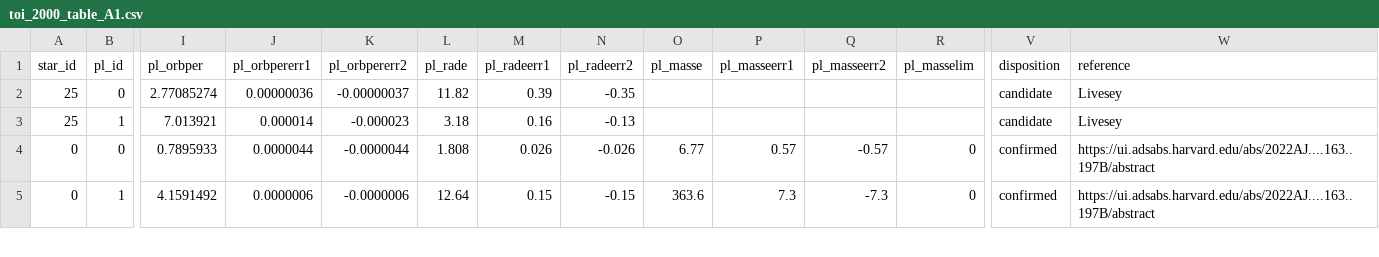
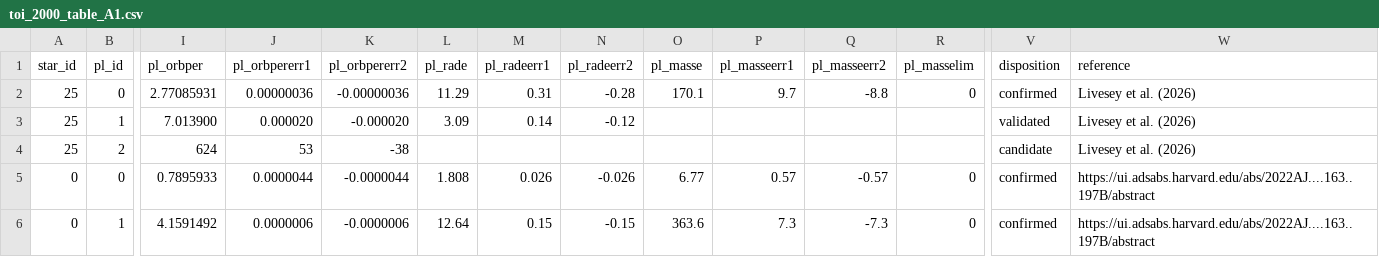
Before and after one commit to vulpicastor/toi2000-code, a CSV file: data/toi_2000_table_A1.csv, drawn as a sheet; only a part is shown, gaps mark what is left out; rows hold the shown columns only; the diff names each change by its address in the sheet, - before the commit and + after, or states it on an @@ line.

Commit message:
Update TOI-4468 parameters from submitted Livesey et al. (2026)
Including the candidate RV-only outer giant.

```diff
--- a/data/toi_2000_table_A1.csv
+++ b/data/toi_2000_table_A1.csv
-I2 (pl_orbper): 2.77085274
+I2 (pl_orbper): 2.77085931
-K2 (pl_orbpererr2): -0.00000037
+K2 (pl_orbpererr2): -0.00000036
-L2 (pl_rade): 11.82
+L2 (pl_rade): 11.29
-M2 (pl_radeerr1): 0.39
+M2 (pl_radeerr1): 0.31
-N2 (pl_radeerr2): -0.35
+N2 (pl_radeerr2): -0.28
-O2 (pl_masse): (empty)
+O2 (pl_masse): 170.1
-P2 (pl_masseerr1): (empty)
+P2 (pl_masseerr1): 9.7
-Q2 (pl_masseerr2): (empty)
+Q2 (pl_masseerr2): -8.8
-R2 (pl_masselim): (empty)
+R2 (pl_masselim): 0
-V2 (disposition): candidate
+V2 (disposition): confirmed
-W2:W3 (reference): Livesey
+W2:W3 (reference): Livesey et al. (2026)
-I3 (pl_orbper): 7.013921
+I3 (pl_orbper): 7.013900
-J3 (pl_orbpererr1): 0.000014
+J3 (pl_orbpererr1): 0.000020
-K3 (pl_orbpererr2): -0.000023
+K3 (pl_orbpererr2): -0.000020
-L3 (pl_rade): 3.18
+L3 (pl_rade): 3.09
-M3 (pl_radeerr1): 0.16
+M3 (pl_radeerr1): 0.14
-N3 (pl_radeerr2): -0.13
+N3 (pl_radeerr2): -0.12
-V3 (disposition): candidate
+V3 (disposition): validated
+row 4: 25 | 2 | 624 | 53 | -38 |  |  |  |  |  |  |  | candidate | Livesey et al. (2026)
```
